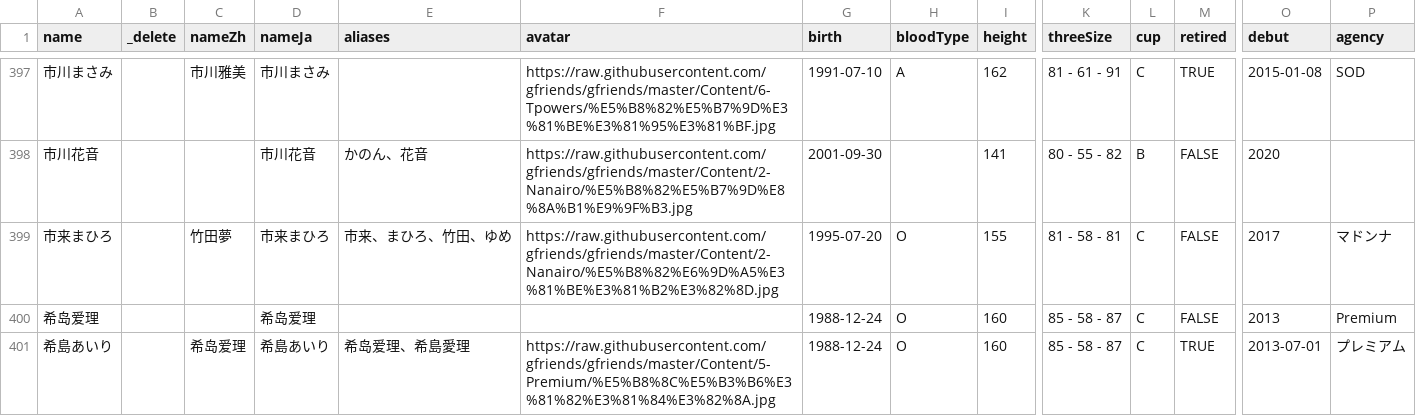
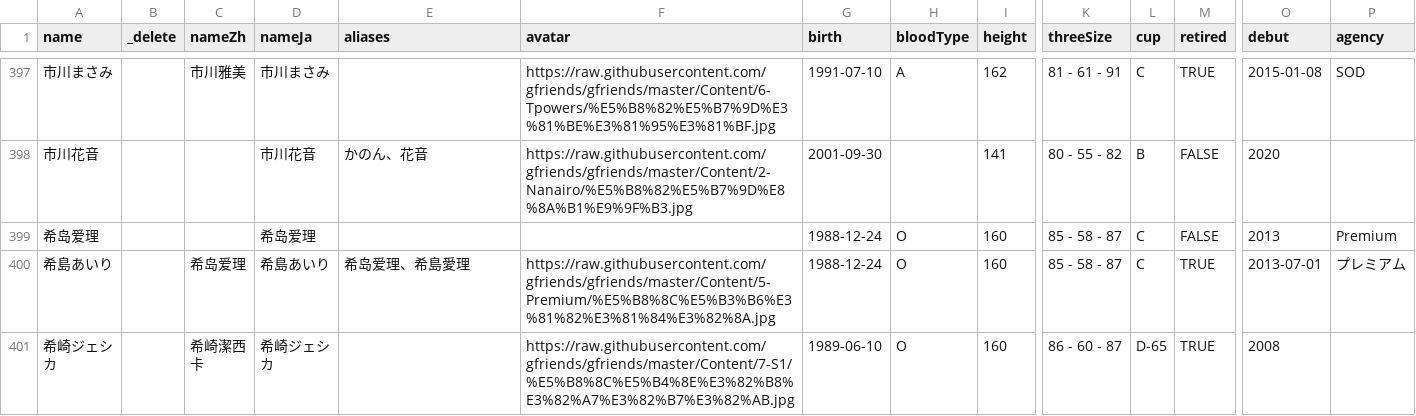
Before and after one commit to lesspem/JAV_info, a CSV file: data/edit.csv, drawn as a sheet; only a part is shown, gaps mark what is left out; the shorter side is filled out with more unchanged rows; rows hold the shown columns only; the diff names each change by its address in the sheet, - before the commit and + after, or states it on an @@ line.

```diff
--- a/data/edit.csv
+++ b/data/edit.csv
-row 399: 市来まひろ |  | 竹田夢 | 市来まひろ | 市来、まひろ、竹田、ゆめ | https://raw.githubusercontent.com/gfriends/gfriends/master/Content/2-Nanairo/%E5%B8%82%E6%9D%A5%E3%81%BE%E3%81%B2%E3%82%8D.jpg | 1995-07-20 | O | 155 | 81 - 58 - 81 | C | FALSE | 2017 | マドンナ
```
Also changed, not shown: 9 other files.
